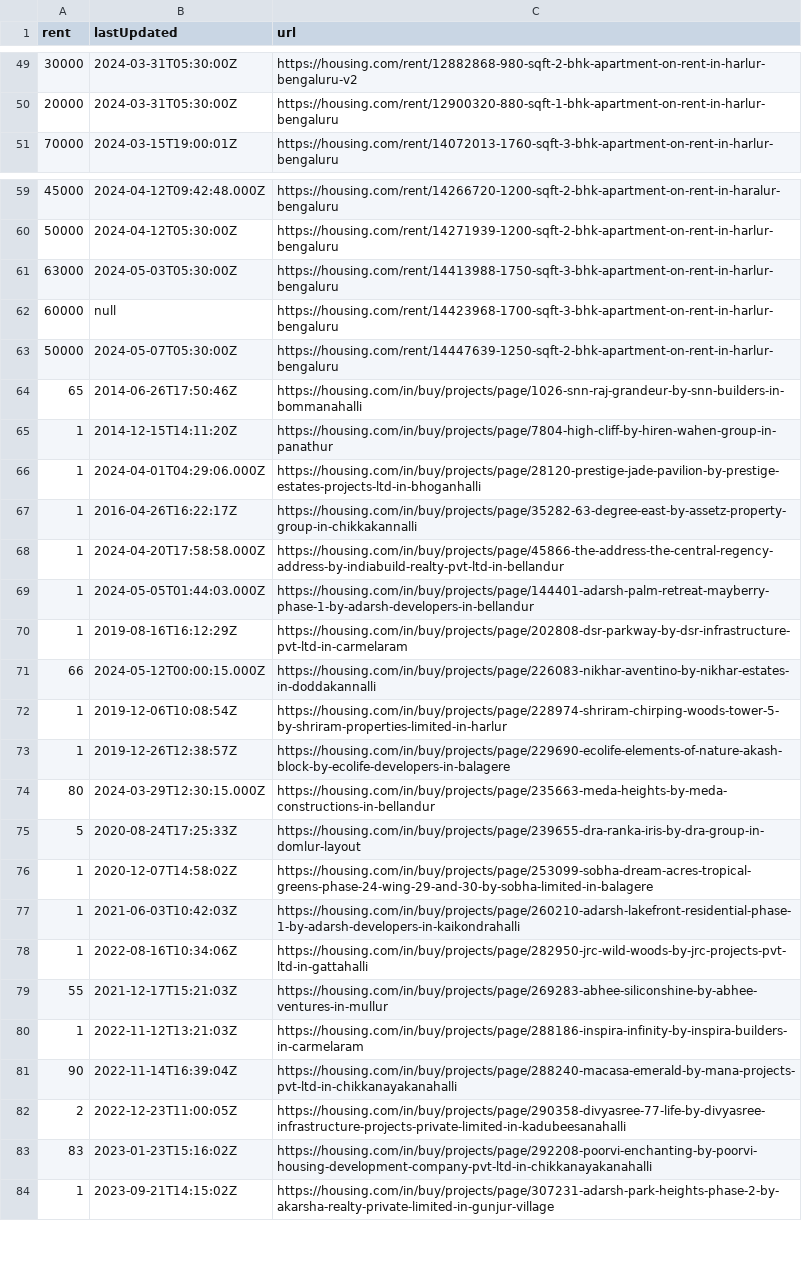
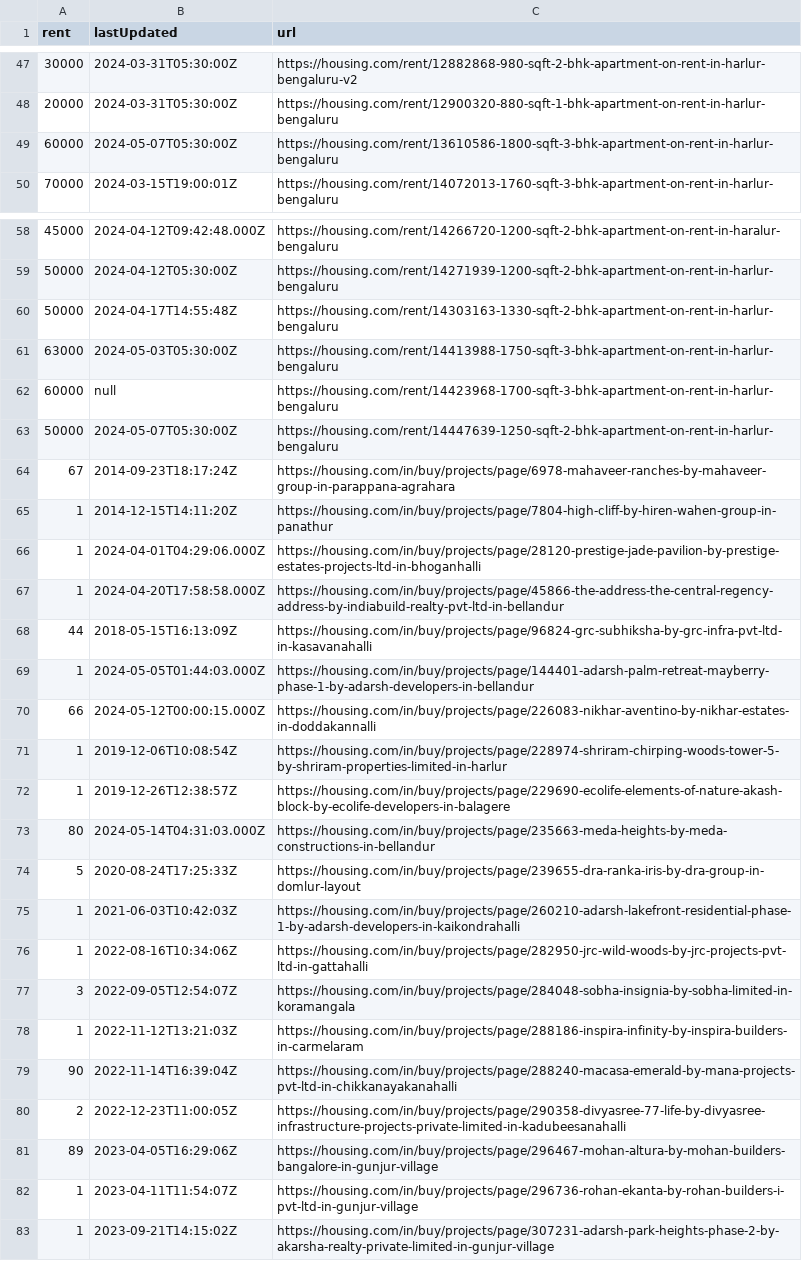
Before and after one commit to KShivendu/blr-societies, a CSV file: data/housing.csv, drawn as a sheet; only a part is shown, gaps mark what is left out; the diff covers the shown part only.

```diff
--- a/data/housing.csv
+++ b/data/housing.csv
@@ -50,2 +48,3 @@ rent, lastUpdated, url
 "20000","2024-03-31T05:30:00Z","https://housing.com/rent/12900320-880-sqft-1-bhk-apartment-on-rent-in-harlur-bengaluru"
+"60000","2024-05-07T05:30:00Z","https://housing.com/rent/13610586-1800-sqft-3-bhk-apartment-on-rent-in-harlur-bengaluru"
 "70000","2024-03-15T19:00:01Z","https://housing.com/rent/14072013-1760-sqft-3-bhk-apartment-on-rent-in-harlur-bengaluru"
@@ -60,2 +59,3 @@ rent, lastUpdated, url
 "50000","2024-04-12T05:30:00Z","https://housing.com/rent/14271939-1200-sqft-2-bhk-apartment-on-rent-in-harlur-bengaluru"
+"50000","2024-04-17T14:55:48Z","https://housing.com/rent/14303163-1330-sqft-2-bhk-apartment-on-rent-in-harlur-bengaluru"
 "63000","2024-05-03T05:30:00Z","https://housing.com/rent/14413988-1750-sqft-3-bhk-apartment-on-rent-in-harlur-bengaluru"
@@ -63,9 +63,8 @@ rent, lastUpdated, url
 "50000","2024-05-07T05:30:00Z","https://housing.com/rent/14447639-1250-sqft-2-bhk-apartment-on-rent-in-harlur-bengaluru"
-"65","2014-06-26T17:50:46Z","https://housing.com/in/buy/projects/page/1026-snn-raj-grandeur-by-snn-builders-in-bommanahalli"
+"67","2014-09-23T18:17:24Z","https://housing.com/in/buy/projects/page/6978-mahaveer-ranches-by-mahaveer-group-in-parappana-agrahara"
 "1","2014-12-15T14:11:20Z","https://housing.com/in/buy/projects/page/7804-high-cliff-by-hiren-wahen-group-in-panathur"
 "1","2024-04-01T04:29:06.000Z","https://housing.com/in/buy/projects/page/28120-prestige-jade-pavilion-by-prestige-estates-projects-ltd-in-bhoganhalli"
-"1","2016-04-26T16:22:17Z","https://housing.com/in/buy/projects/page/35282-63-degree-east-by-assetz-property-group-in-chikkakannalli"
 "1","2024-04-20T17:58:58.000Z","https://housing.com/in/buy/projects/page/45866-the-address-the-central-regency-address-by-indiabuild-realty-pvt-ltd-in-bellandur"
+"44","2018-05-15T16:13:09Z","https://housing.com/in/buy/projects/page/96824-grc-subhiksha-by-grc-infra-pvt-ltd-in-kasavanahalli"
 "1","2024-05-05T01:44:03.000Z","https://housing.com/in/buy/projects/page/144401-adarsh-palm-retreat-mayberry-phase-1-by-adarsh-developers-in-bellandur"
-"1","2019-08-16T16:12:29Z","https://housing.com/in/buy/projects/page/202808-dsr-parkway-by-dsr-infrastructure-pvt-ltd-in-carmelaram"
 "66","2024-05-12T00:00:15.000Z","https://housing.com/in/buy/projects/page/226083-nikhar-aventino-by-nikhar-estates-in-doddakannalli"
@@ -73,8 +72,7 @@ rent, lastUpdated, url
 "1","2019-12-26T12:38:57Z","https://housing.com/in/buy/projects/page/229690-ecolife-elements-of-nature-akash-block-by-ecolife-developers-in-balagere"
-"80","2024-03-29T12:30:15.000Z","https://housing.com/in/buy/projects/page/235663-meda-heights-by-meda-constructions-in-bellandur"
+"80","2024-05-14T04:31:03.000Z","https://housing.com/in/buy/projects/page/235663-meda-heights-by-meda-constructions-in-bellandur"
 "5","2020-08-24T17:25:33Z","https://housing.com/in/buy/projects/page/239655-dra-ranka-iris-by-dra-group-in-domlur-layout"
-"1","2020-12-07T14:58:02Z","https://housing.com/in/buy/projects/page/253099-sobha-dream-acres-tropical-greens-phase-24-wing-29-and-30-by-sobha-limited-in-balagere"
 "1","2021-06-03T10:42:03Z","https://housing.com/in/buy/projects/page/260210-adarsh-lakefront-residential-phase-1-by-adarsh-developers-in-kaikondrahalli"
 "1","2022-08-16T10:34:06Z","https://housing.com/in/buy/projects/page/282950-jrc-wild-woods-by-jrc-projects-pvt-ltd-in-gattahalli"
-"55","2021-12-17T15:21:03Z","https://housing.com/in/buy/projects/page/269283-abhee-siliconshine-by-abhee-ventures-in-mullur"
+"3","2022-09-05T12:54:07Z","https://housing.com/in/buy/projects/page/284048-sobha-insignia-by-sobha-limited-in-koramangala"
 "1","2022-11-12T13:21:03Z","https://housing.com/in/buy/projects/page/288186-inspira-infinity-by-inspira-builders-in-carmelaram"
@@ -82,3 +80,4 @@ rent, lastUpdated, url
 "2","2022-12-23T11:00:05Z","https://housing.com/in/buy/projects/page/290358-divyasree-77-life-by-divyasree-infrastructure-projects-private-limited-in-kadubeesanahalli"
-"83","2023-01-23T15:16:02Z","https://housing.com/in/buy/projects/page/292208-poorvi-enchanting-by-poorvi-housing-development-company-pvt-ltd-in-chikkanayakanahalli"
+"89","2023-04-05T16:29:06Z","https://housing.com/in/buy/projects/page/296467-mohan-altura-by-mohan-builders-bangalore-in-gunjur-village"
+"1","2023-04-11T11:54:07Z","https://housing.com/in/buy/projects/page/296736-rohan-ekanta-by-rohan-builders-i-pvt-ltd-in-gunjur-village"
 "1","2023-09-21T14:15:02Z","https://housing.com/in/buy/projects/page/307231-adarsh-park-heights-phase-2-by-akarsha-realty-private-limited-in-gunjur-village"
```
Also changed, not shown: 5 added rows, 6 removed rows and 3 moved rows elsewhere in this file.
